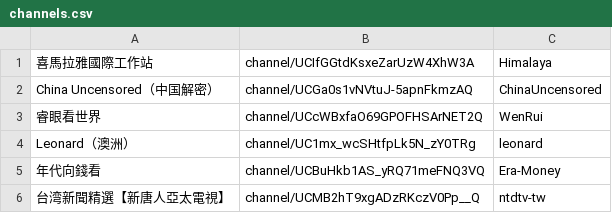
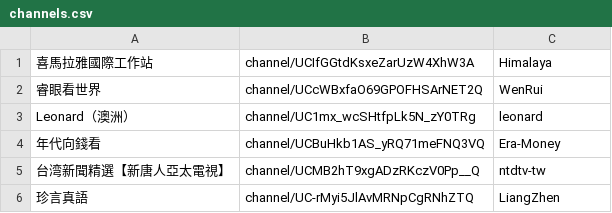
Before and after one commit to gfw-breaker/youtube-video, a CSV file: channels.csv, drawn as a sheet; only a part is shown; the shorter side is filled out with more unchanged rows.

```diff
--- a/channels.csv
+++ b/channels.csv
@@ -1,3 +1,2 @@
 喜馬拉雅國際工作站,channel/UCIfGGtdKsxeZarUzW4XhW3A,Himalaya,
-China Uncensored（中国解密）,channel/UCGa0s1vNVtuJ-5apnFkmzAQ,ChinaUncensored,
 睿眼看世界,channel/UCcWBxfaO69GPOFHSArNET2Q,WenRui,
```
Also changed, not shown: 1 other file.
